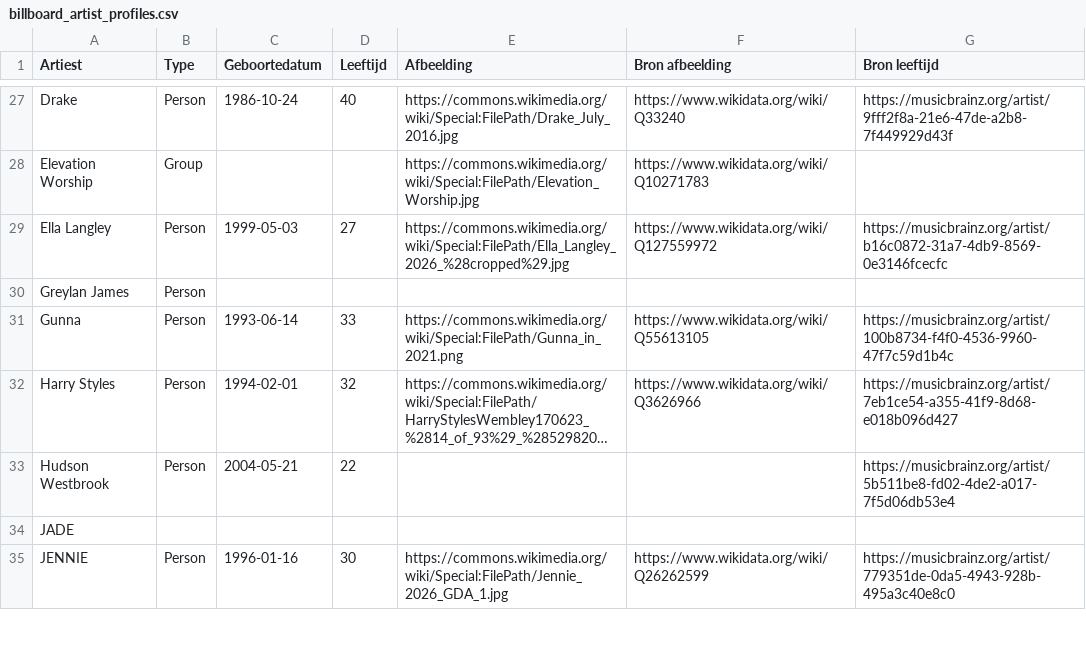
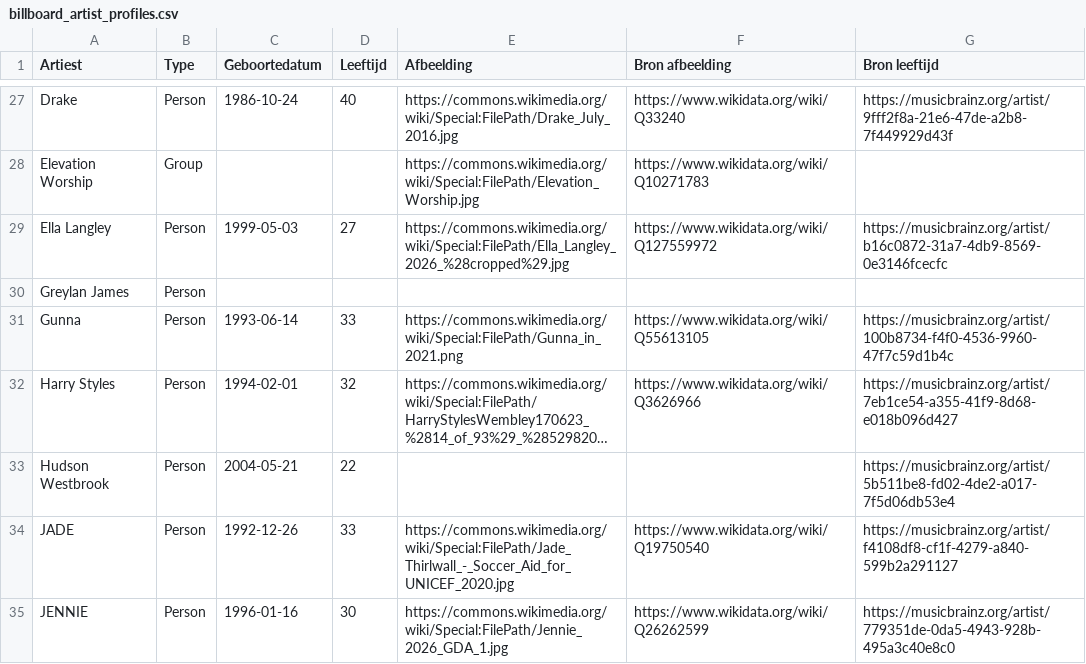
Before and after one commit to seppegoossens99-eng/billboard-hot-100-reversed, a CSV file: billboard_artist_profiles.csv, drawn as a sheet; only a part is shown, gaps mark what is left out; long unchanged cells end in …; the diff covers the shown part only; the diff names each change by its address in the sheet, - before the commit and + after, or states it on an @@ line.

```diff
--- a/billboard_artist_profiles.csv
+++ b/billboard_artist_profiles.csv
-B34 (Type): (empty)
+B34 (Type): Person
-C34 (Geboortedatum): (empty)
+C34 (Geboortedatum): 1992-12-26
-D34 (Leeftijd): (empty)
+D34 (Leeftijd): 33
-E34 (Afbeelding): (empty)
+E34 (Afbeelding): https://commons.wikimedia.org/wiki/Special:FilePath/Jade_Thirlwall_-_Soccer_Aid_for_UNICEF_2020.jpg
-F34 (Bron afbeelding): (empty)
+F34 (Bron afbeelding): https://www.wikidata.org/wiki/Q19750540
-G34 (Bron leeftijd): (empty)
+G34 (Bron leeftijd): https://musicbrainz.org/artist/f4108df8-cf1f-4279-a840-599b2a291127
```
Also changed, not shown: 25 edited cells elsewhere in this file, billboard_band_members.csv, billboard_hot_100_artists.csv, 6 other files.
